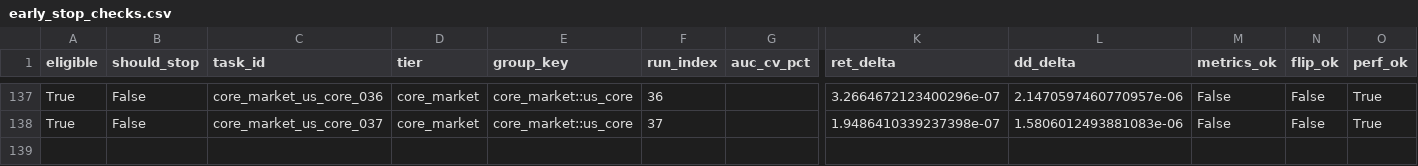
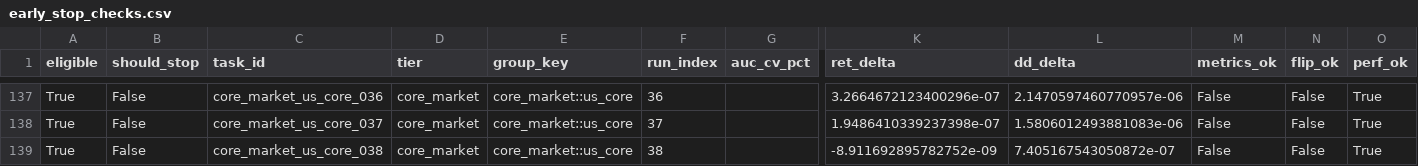
Before and after one commit to KaizYz/StockandCrypto-with-note-, a CSV file: experiments/stability_training/run_20260211_145411/early_stop_checks.csv, drawn as a sheet; only a part is shown, gaps mark what is left out; rows hold the shown columns only; the diff names each change by its address in the sheet, - before the commit and + after, or states it on an @@ line.

```diff
--- a/experiments/stability_training/run_20260211_145411/early_stop_checks.csv
+++ b/experiments/stability_training/run_20260211_145411/early_stop_checks.csv
+row 139: True | False | core_market_us_core_038 | core_market | core_market::us_core | 38 |  | -8.911692895782752e-09 | 7.405167543050872e-07 | False | False | True
```
Also changed, not shown: experiments/stability_training/run_20260211_145411/run_results.csv, 15 other files.
